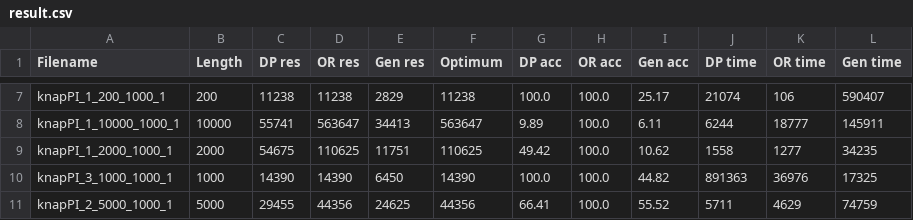
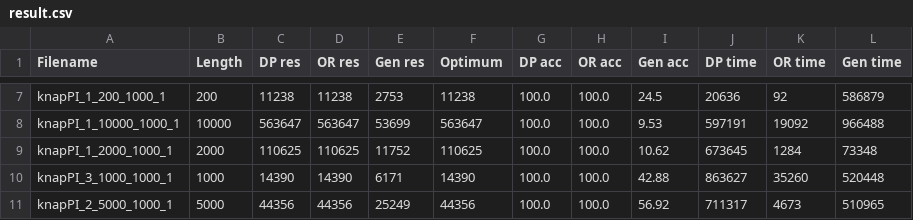
Before and after one commit to Falon452/genetic-knapsack, a CSV file: result.csv, drawn as a sheet; only a part is shown, gaps mark what is left out; the diff covers the shown part only; the diff names each change by its address in the sheet, - before the commit and + after, or states it on an @@ line.

```diff
--- a/result.csv
+++ b/result.csv
-E7 (Gen res): 2829
+E7 (Gen res): 2753
-I7 (Gen acc): 25.17
+I7 (Gen acc): 24.5
-J7 (DP time): 21074
+J7 (DP time): 20636
-K7 (OR time): 106
+K7 (OR time): 92
-L7 (Gen time): 590407
+L7 (Gen time): 586879
-C8 (DP res): 55741
+C8 (DP res): 563647
-E8 (Gen res): 34413
+E8 (Gen res): 53699
-G8 (DP acc): 9.89
+G8 (DP acc): 100.0
-I8 (Gen acc): 6.11
+I8 (Gen acc): 9.53
-J8 (DP time): 6244
+J8 (DP time): 597191
-K8 (OR time): 18777
+K8 (OR time): 19092
-L8 (Gen time): 145911
+L8 (Gen time): 966488
-C9 (DP res): 54675
+C9 (DP res): 110625
-E9 (Gen res): 11751
+E9 (Gen res): 11752
-G9 (DP acc): 49.42
+G9 (DP acc): 100.0
-J9 (DP time): 1558
+J9 (DP time): 673645
-K9 (OR time): 1277
+K9 (OR time): 1284
-L9 (Gen time): 34235
+L9 (Gen time): 73348
-E10 (Gen res): 6450
+E10 (Gen res): 6171
-I10 (Gen acc): 44.82
+I10 (Gen acc): 42.88
-J10 (DP time): 891363
+J10 (DP time): 863627
-K10 (OR time): 36976
+K10 (OR time): 35260
-L10 (Gen time): 17325
+L10 (Gen time): 520448
-C11 (DP res): 29455
+C11 (DP res): 44356
-E11 (Gen res): 24625
+E11 (Gen res): 25249
-G11 (DP acc): 66.41
+G11 (DP acc): 100.0
-I11 (Gen acc): 55.52
+I11 (Gen acc): 56.92
-J11 (DP time): 5711
+J11 (DP time): 711317
-K11 (OR time): 4629
+K11 (OR time): 4673
-L11 (Gen time): 74759
+L11 (Gen time): 510965
```
Also changed, not shown: 97 edited cells elsewhere in this file, 4 other files.
